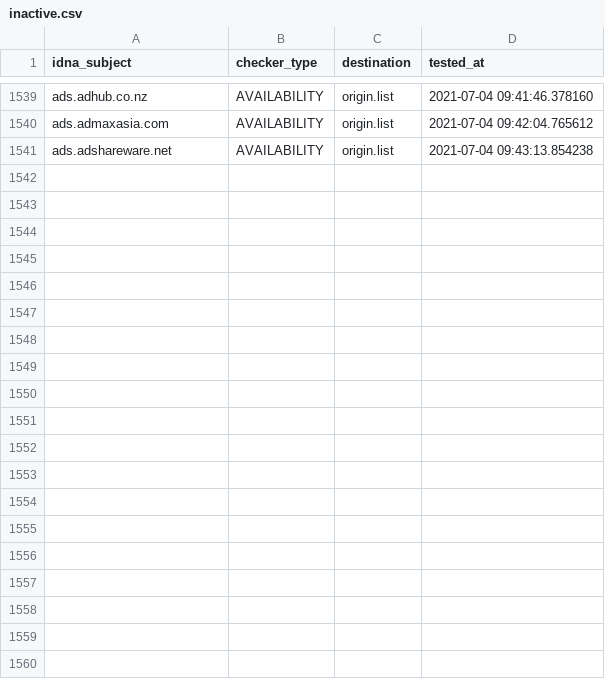
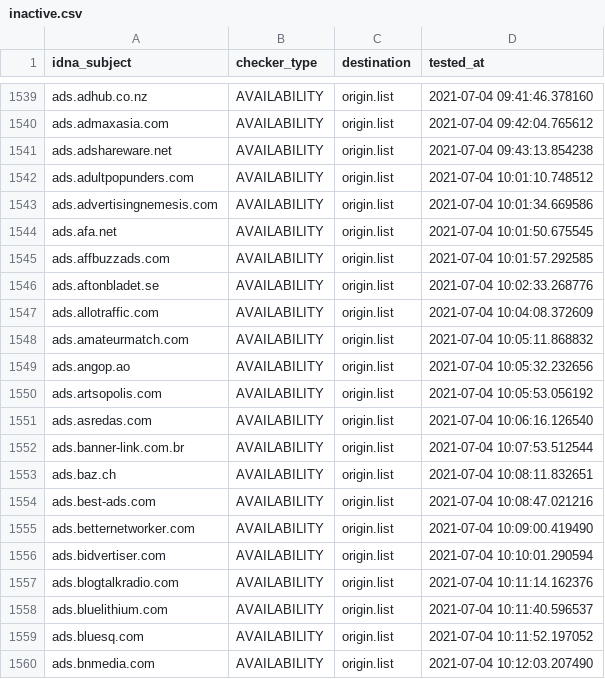
Before and after one commit to dead-hosts/cameleon_web_sysctl.org, a CSV file: .pyfunceble/inactive.csv, drawn as a sheet; only a part is shown, gaps mark what is left out; the diff covers the shown part only.

```diff
--- a/.pyfunceble/inactive.csv
+++ b/.pyfunceble/inactive.csv
@@ -1541 +1541,20 @@ ads.admaxasia.com,AVAILABILITY,origin.list,2021-07-04 09:42:04.765612
 ads.adshareware.net,AVAILABILITY,origin.list,2021-07-04 09:43:13.854238
+ads.adultpopunders.com,AVAILABILITY,origin.list,2021-07-04 10:01:10.748512
+ads.advertisingnemesis.com,AVAILABILITY,origin.list,2021-07-04 10:01:34.669586
+ads.afa.net,AVAILABILITY,origin.list,2021-07-04 10:01:50.675545
+ads.affbuzzads.com,AVAILABILITY,origin.list,2021-07-04 10:01:57.292585
+ads.aftonbladet.se,AVAILABILITY,origin.list,2021-07-04 10:02:33.268776
+ads.allotraffic.com,AVAILABILITY,origin.list,2021-07-04 10:04:08.372609
+ads.amateurmatch.com,AVAILABILITY,origin.list,2021-07-04 10:05:11.868832
+ads.angop.ao,AVAILABILITY,origin.list,2021-07-04 10:05:32.232656
+ads.artsopolis.com,AVAILABILITY,origin.list,2021-07-04 10:05:53.056192
+ads.asredas.com,AVAILABILITY,origin.list,2021-07-04 10:06:16.126540
+ads.banner-link.com.br,AVAILABILITY,origin.list,2021-07-04 10:07:53.512544
+ads.baz.ch,AVAILABILITY,origin.list,2021-07-04 10:08:11.832651
+ads.best-ads.com,AVAILABILITY,origin.list,2021-07-04 10:08:47.021216
+ads.betternetworker.com,AVAILABILITY,origin.list,2021-07-04 10:09:00.419490
+ads.bidvertiser.com,AVAILABILITY,origin.list,2021-07-04 10:10:01.290594
+ads.blogtalkradio.com,AVAILABILITY,origin.list,2021-07-04 10:11:14.162376
+ads.bluelithium.com,AVAILABILITY,origin.list,2021-07-04 10:11:40.596537
+ads.bluesq.com,AVAILABILITY,origin.list,2021-07-04 10:11:52.197052
+ads.bnmedia.com,AVAILABILITY,origin.list,2021-07-04 10:12:03.207490
```
Also changed, not shown: 11 added rows elsewhere in this file, 12 other files.
